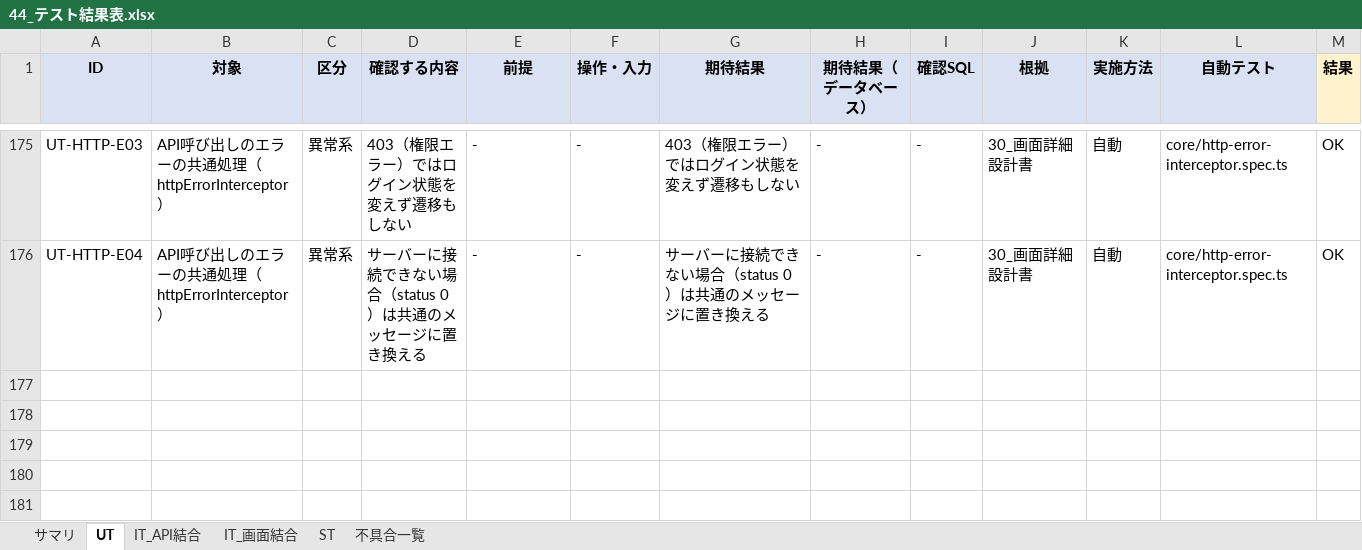
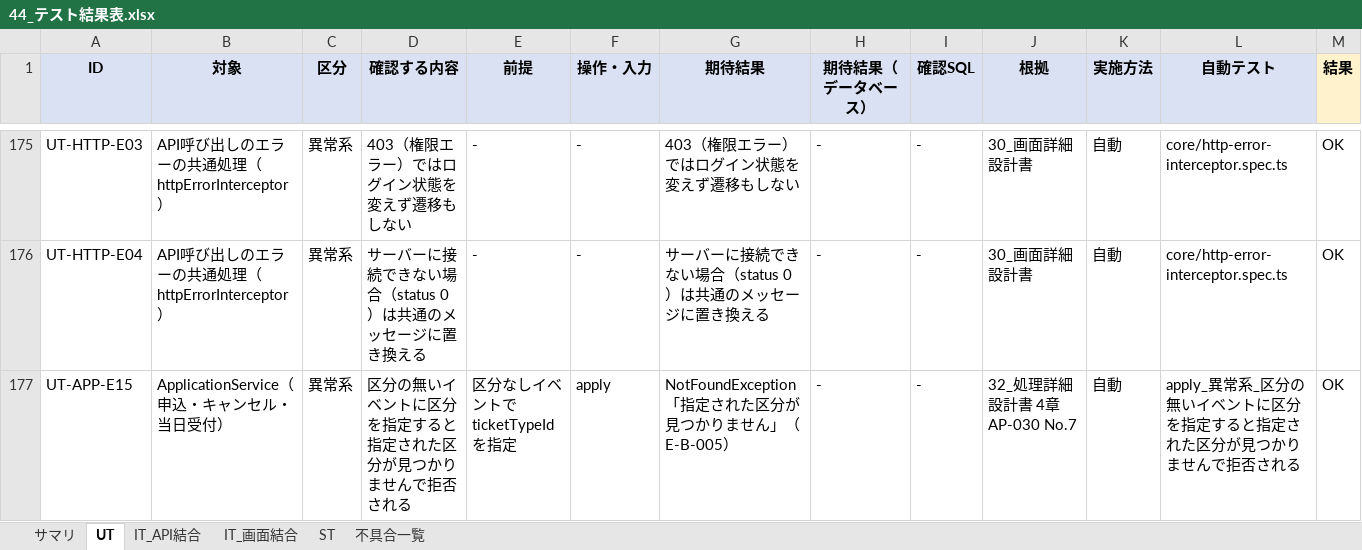
Before and after one commit to sasaki111111/event-application-system, an Excel workbook: docs/40_テスト/44_テスト結果表.xlsx, sheet UT, drawn as a sheet; only a part is shown, gaps mark what is left out; values as stored, in another font and other column widths than the file's, no borders; conditional formats not drawn; rows hold the shown columns only; the diff names each change by its address in the sheet, - before the commit and + after, or states it on an @@ line.

```diff
--- a/docs/40_テスト/44_テスト結果表.xlsx (sheet UT)
+++ b/docs/40_テスト/44_テスト結果表.xlsx (sheet UT)
+row 177: UT-APP-E15 | ApplicationService（申込・キャンセル・当日受付） | 異常系 | 区分の無いイベントに区分を指定すると指定された区分が見つかりませんで拒否される | 区分なしイベントでticketTypeIdを指定 | apply | NotFoundException「指定された区分が見つかりません」（E-B-005） | - | - | 32_処理詳細設計書 4章 AP-030 No.7 | 自動 | apply_異常系_区分の無いイベントに区分を指定すると指定された区分が見つかりませんで拒否される | OK
```
Also changed, not shown: sheet サマリ, sheet 不具合一覧, sheet IT_API結合, 18 other files.
